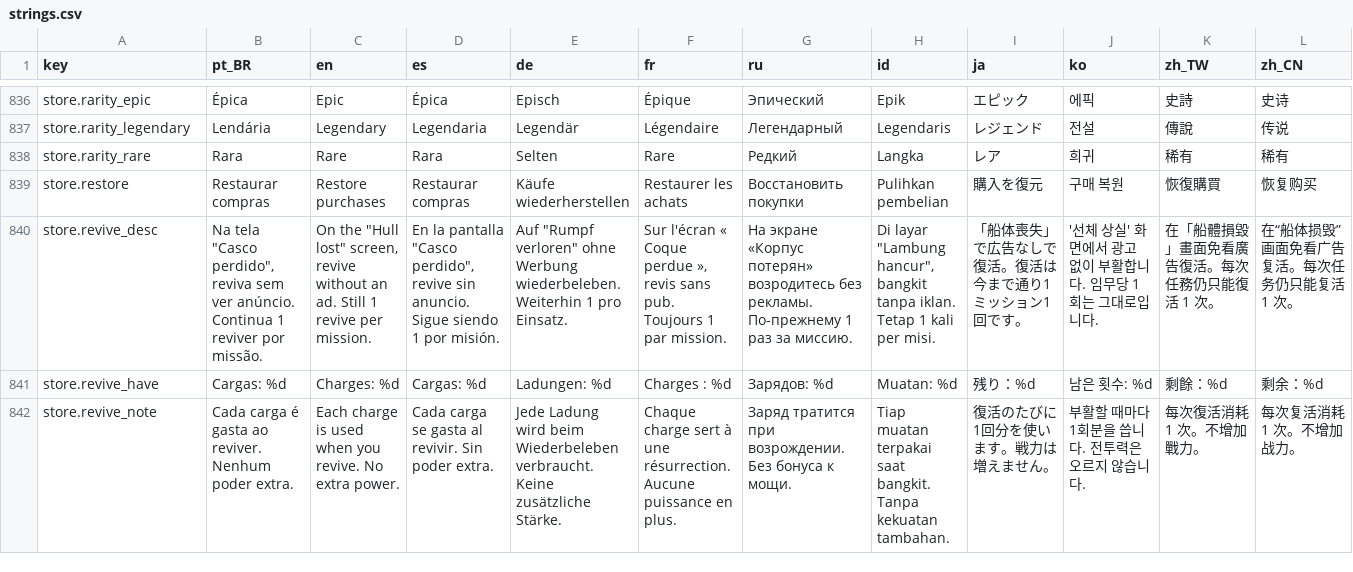
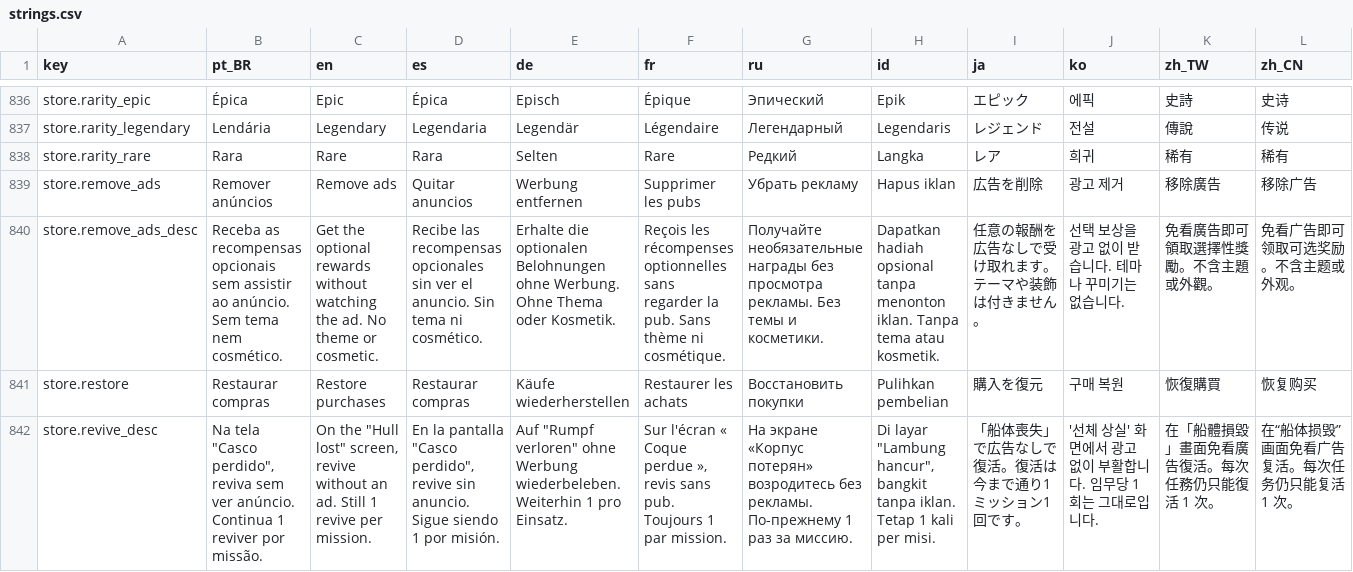
Before and after one commit to netstart/ATLANTIS-ASCENSION, a CSV file: i18n/strings.csv, drawn as a sheet; only a part is shown, gaps mark what is left out; the shorter side is filled out with more unchanged rows; the diff names each change by its address in the sheet, - before the commit and + after, or states it on an @@ line.

```diff
--- a/i18n/strings.csv
+++ b/i18n/strings.csv
+row 839: store.remove_ads | Remover anúncios | Remove ads | Quitar anuncios | Werbung entfernen | Supprimer les pubs | Убрать рекламу | Hapus iklan | 広告を削除 | 광고 제거 | 移除廣告 | 移除广告
+row 840: store.remove_ads_desc | Receba as recompensas opcionais sem assistir ao anúncio. Sem tema nem cosmético. | Get the optional rewards without watching the ad. No theme or cosmetic. | Recibe las recompensas opcionales sin ver el anuncio. Sin tema ni cosmético. | Erhalte die optionalen Belohnungen ohne Werbung. Ohne Thema oder Kosmetik. | Reçois les récompenses optionnelles sans regarder la pub. Sans thème ni cosmétique. | Получайте необязательные награды без просмотра рекламы. Без темы и косметики. | Dapatkan hadiah opsional tanpa menonton iklan. Tanpa tema atau kosmetik. | 任意の報酬を広告なしで受け取れます。テーマや装飾は付きません。 | 선택 보상을 광고 없이 받습니다. 테마나 꾸미기는 없습니다. | 免看廣告即可領取選擇性獎勵。不含主題或外觀。 | 免看广告即可领取可选奖励。不含主题或外观。
```
Also changed, not shown: 16 other files.
